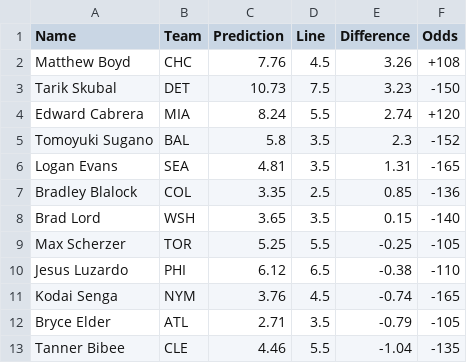
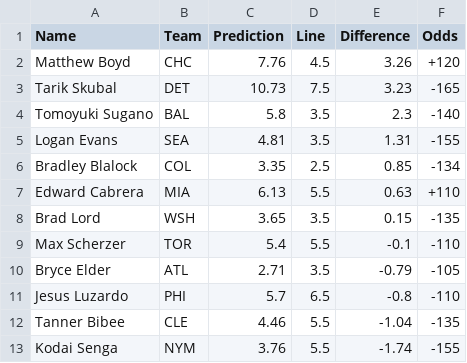
Before and after one commit to bena618/MLB_Models, a CSV file: Outputs/strikeout_preds.csv, drawn as a sheet.

Commit message:
Workflow updating Ks.png and strikeout_preds.csv

```diff
--- a/Outputs/strikeout_preds.csv
+++ b/Outputs/strikeout_preds.csv
@@ -1,13 +1,13 @@
 Name,Team,Prediction,Line,Difference,Odds
-Matthew Boyd,CHC,7.76,4.5,3.26,+108
-Tarik Skubal,DET,10.73,7.5,3.23,-150
-Edward Cabrera,MIA,8.24,5.5,2.74,+120
-Tomoyuki Sugano,BAL,5.8,3.5,2.3,-152
-Logan Evans,SEA,4.81,3.5,1.31,-165
-Bradley Blalock,COL,3.35,2.5,0.85,-136
-Brad Lord,WSH,3.65,3.5,0.15,-140
-Max Scherzer,TOR,5.25,5.5,-0.25,-105
-Jesus Luzardo,PHI,6.12,6.5,-0.38,-110
-Kodai Senga,NYM,3.76,4.5,-0.74,-165
+Matthew Boyd,CHC,7.76,4.5,3.26,+120
+Tarik Skubal,DET,10.73,7.5,3.23,-165
+Tomoyuki Sugano,BAL,5.8,3.5,2.3,-140
+Logan Evans,SEA,4.81,3.5,1.31,-155
+Bradley Blalock,COL,3.35,2.5,0.85,-134
+Edward Cabrera,MIA,6.13,5.5,0.63,+110
+Brad Lord,WSH,3.65,3.5,0.15,-135
+Max Scherzer,TOR,5.4,5.5,-0.1,-110
 Bryce Elder,ATL,2.71,3.5,-0.79,-105
+Jesus Luzardo,PHI,5.7,6.5,-0.8,-110
 Tanner Bibee,CLE,4.46,5.5,-1.04,-135
+Kodai Senga,NYM,3.76,5.5,-1.74,-155
```
Also changed, not shown: 1 other file.
